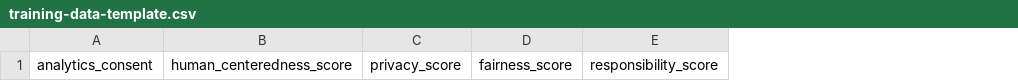
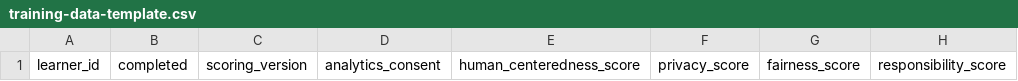
Before and after one commit to jye1225/twAIve-2026, a CSV file: ml/data/training-data-template.csv, drawn as a sheet; only a part is shown; the diff names each change by its address in the sheet, - before the commit and + after, or states it on an @@ line.

```diff
--- a/ml/data/training-data-template.csv
+++ b/ml/data/training-data-template.csv
+column A, row 1: learner_id
+column B, row 1: completed
+column C, row 1: scoring_version
```
Also changed, not shown: 30 other files.
